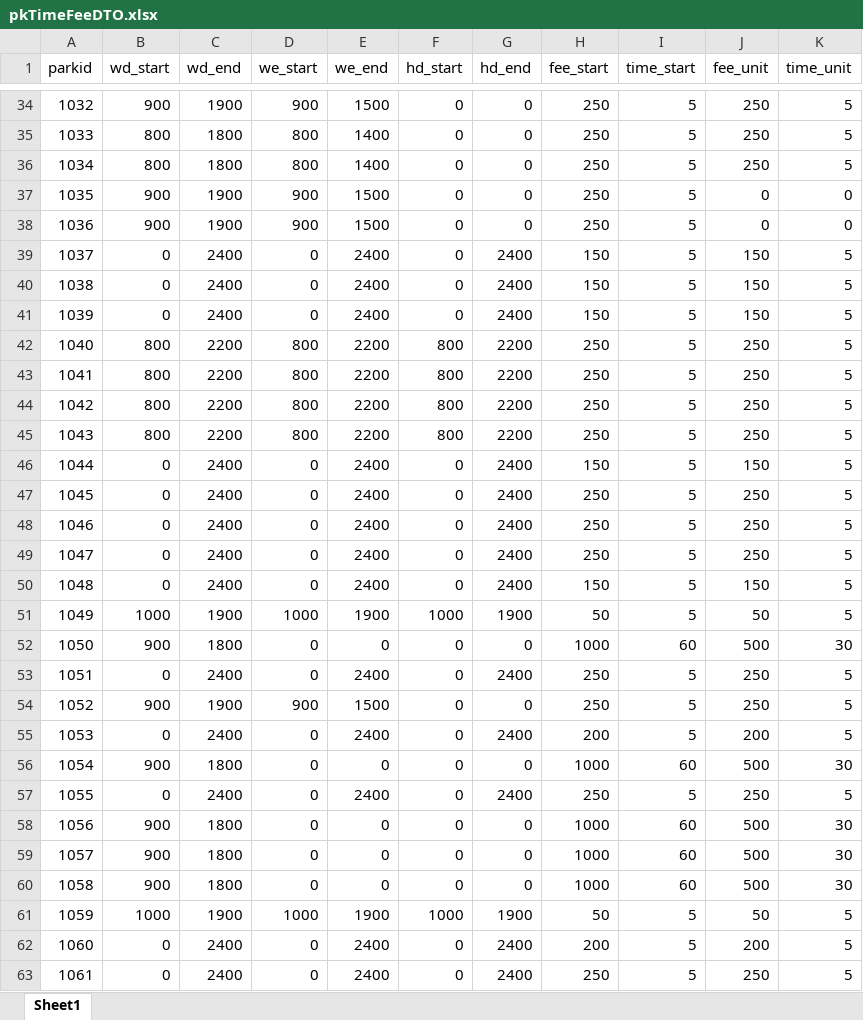
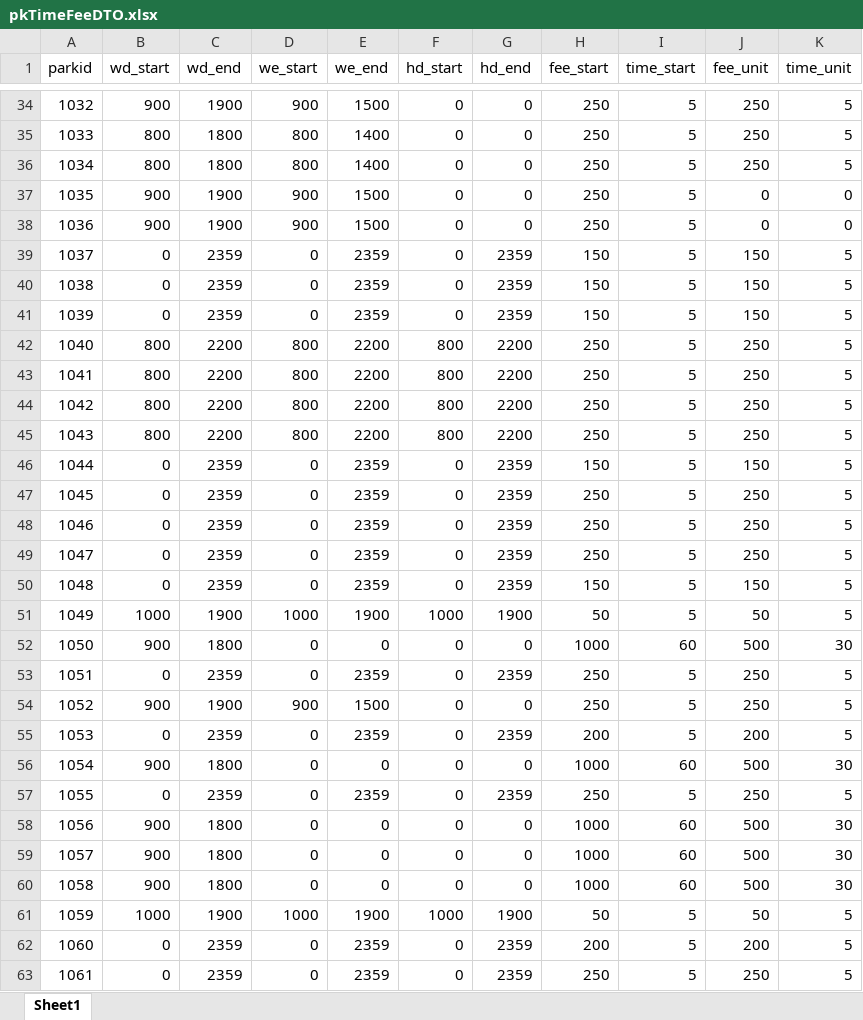
Before and after one commit to glee1228/Gyeongui-Line-forest-road-Project, an Excel workbook: 최종 테이블데이터/pkTimeFeeDTO.xlsx, sheet Sheet1, drawn as a sheet; only a part is shown, gaps mark what is left out; values as stored, in another font and other column widths than the file's, no borders; the diff covers the shown part only; the diff names each change by its address in the sheet, - before the commit and + after, or states it on an @@ line.

```diff
--- a/최종 테이블데이터/pkTimeFeeDTO.xlsx (sheet Sheet1)
+++ b/최종 테이블데이터/pkTimeFeeDTO.xlsx (sheet Sheet1)
-C39:C41 (wd_end): 2400
+C39:C41 (wd_end): 2359
-E39:E41 (we_end): 2400
+E39:E41 (we_end): 2359
-G39:G41 (hd_end): 2400
+G39:G41 (hd_end): 2359
-C46:C50 (wd_end): 2400
+C46:C50 (wd_end): 2359
-E46:E50 (we_end): 2400
+E46:E50 (we_end): 2359
-G46:G50 (hd_end): 2400
+G46:G50 (hd_end): 2359
-C53 (wd_end): 2400
+C53 (wd_end): 2359
-E53 (we_end): 2400
+E53 (we_end): 2359
-G53 (hd_end): 2400
+G53 (hd_end): 2359
-C55 (wd_end): 2400
+C55 (wd_end): 2359
-E55 (we_end): 2400
+E55 (we_end): 2359
-G55 (hd_end): 2400
+G55 (hd_end): 2359
-C57 (wd_end): 2400
+C57 (wd_end): 2359
-E57 (we_end): 2400
+E57 (we_end): 2359
-G57 (hd_end): 2400
+G57 (hd_end): 2359
-C62:C63 (wd_end): 2400
+C62:C63 (wd_end): 2359
-E62:E63 (we_end): 2400
+E62:E63 (we_end): 2359
-G62:G63 (hd_end): 2400
+G62:G63 (hd_end): 2359
```
Also changed, not shown: 24 edited cells elsewhere in this sheet, 39 other files.
